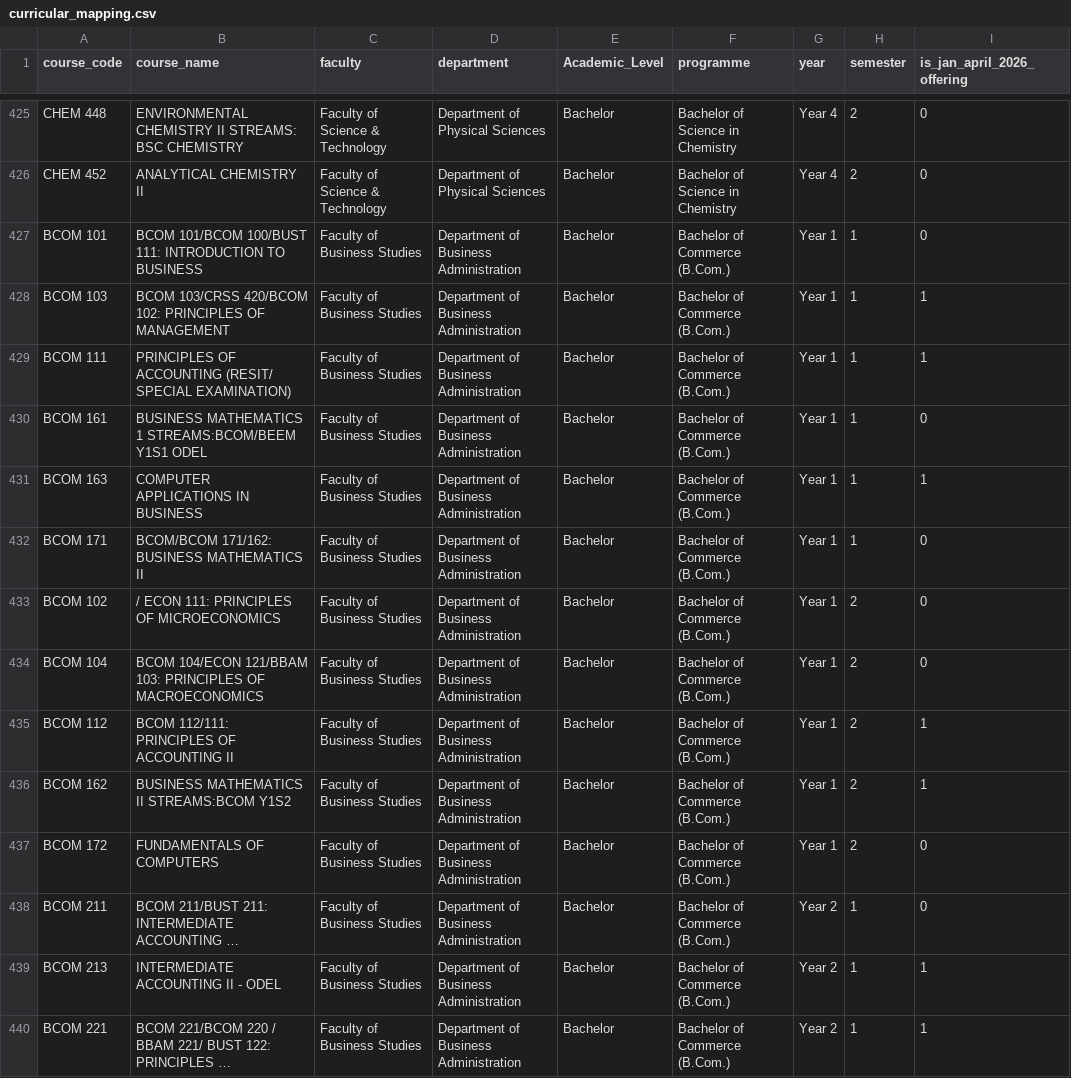
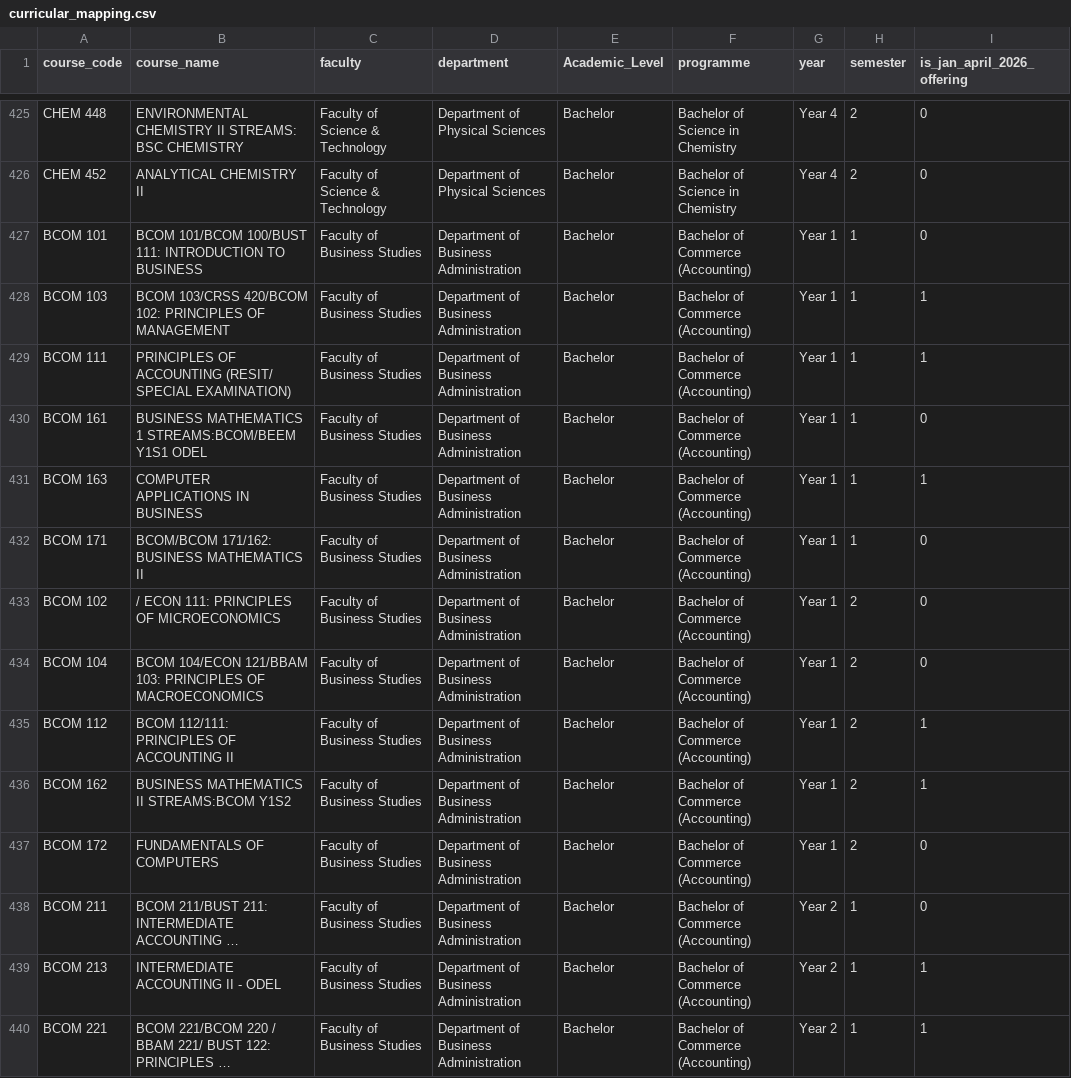
Before and after one commit to Dancunmau/Chuka-university-graph-rag, a CSV file: data/curricular_mapping.csv, drawn as a sheet; only a part is shown, gaps mark what is left out; long unchanged cells end in …; the diff covers the shown part only; the diff names each change by its address in the sheet, - before the commit and + after, or states it on an @@ line.

```diff
--- a/data/curricular_mapping.csv
+++ b/data/curricular_mapping.csv
-F427:F440 (programme): Bachelor of Commerce (B.Com.)
+F427:F440 (programme): Bachelor of Commerce (Accounting)
```
Also changed, not shown: 154 edited cells elsewhere in this file, 21 other files.
